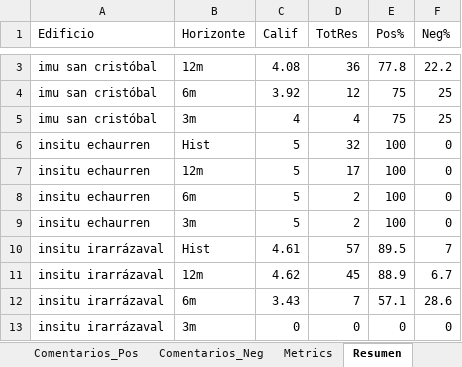
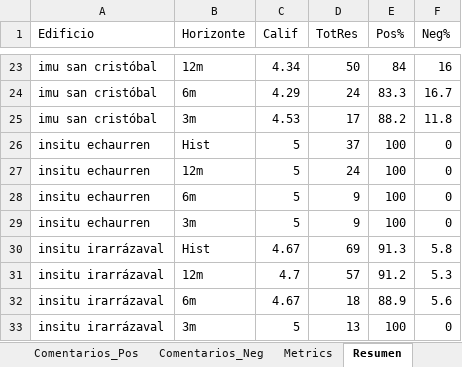
Before and after one commit to JosepVargasf/MF-Star-Scrapper, an Excel workbook: data/informe_multifamily.xlsx, sheet Resumen, drawn as a sheet; only a part is shown, gaps mark what is left out; values as stored, in another font and other column widths than the file's, no borders; addresses are those after the commit; the diff covers the shown part only; the diff names each change by its address in the sheet, - before the commit and + after, or states it on an @@ line.

```diff
--- a/data/informe_multifamily.xlsx (sheet Resumen)
+++ b/data/informe_multifamily.xlsx (sheet Resumen)
-C23 (Calif): 4.08
+C23 (Calif): 4.34
-D23 (TotRes): 36
+D23 (TotRes): 50
-E23 (Pos%): 77.8
+E23 (Pos%): 84
-F23 (Neg%): 22.2
+F23 (Neg%): 16
-C24 (Calif): 3.92
+C24 (Calif): 4.29
-D24 (TotRes): 12
+D24 (TotRes): 24
-E24 (Pos%): 75
+E24 (Pos%): 83.3
-F24 (Neg%): 25
+F24 (Neg%): 16.7
-C25 (Calif): 4
+C25 (Calif): 4.53
-D25 (TotRes): 4
+D25 (TotRes): 17
-E25 (Pos%): 75
+E25 (Pos%): 88.2
-F25 (Neg%): 25
+F25 (Neg%): 11.8
-D26 (TotRes): 32
+D26 (TotRes): 37
-D27 (TotRes): 17
+D27 (TotRes): 24
-D28:D29 (TotRes): 2
+D28:D29 (TotRes): 9
-C30 (Calif): 4.61
+C30 (Calif): 4.67
-D30 (TotRes): 57
+D30 (TotRes): 69
-E30 (Pos%): 89.5
+E30 (Pos%): 91.3
-F30 (Neg%): 7
+F30 (Neg%): 5.8
-C31 (Calif): 4.62
+C31 (Calif): 4.7
-D31 (TotRes): 45
+D31 (TotRes): 57
-E31 (Pos%): 88.9
+E31 (Pos%): 91.2
-F31 (Neg%): 6.7
+F31 (Neg%): 5.3
-C32 (Calif): 3.43
+C32 (Calif): 4.67
-D32 (TotRes): 7
+D32 (TotRes): 18
-E32 (Pos%): 57.1
+E32 (Pos%): 88.9
-F32 (Neg%): 28.6
+F32 (Neg%): 5.6
-C33 (Calif): 0
+C33 (Calif): 5
-D33 (TotRes): 0
+D33 (TotRes): 13
-E33 (Pos%): 0
+E33 (Pos%): 100
```
Also changed, not shown: 36 added rows and 143 edited cells elsewhere in this sheet, sheet Comentarios_Raw, sheet Comentarios_Pos, sheet Evol_Promedio, sheet Evol_Count, sheet Comentarios_Neg, sheet Pivot_Pos, 6 more sheets, 7 other files.
